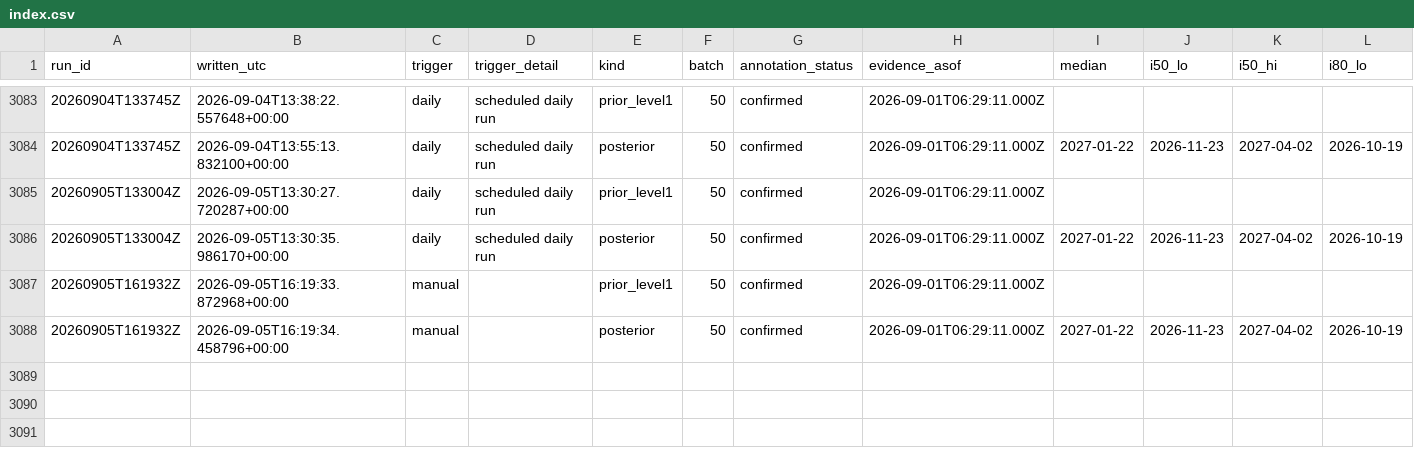
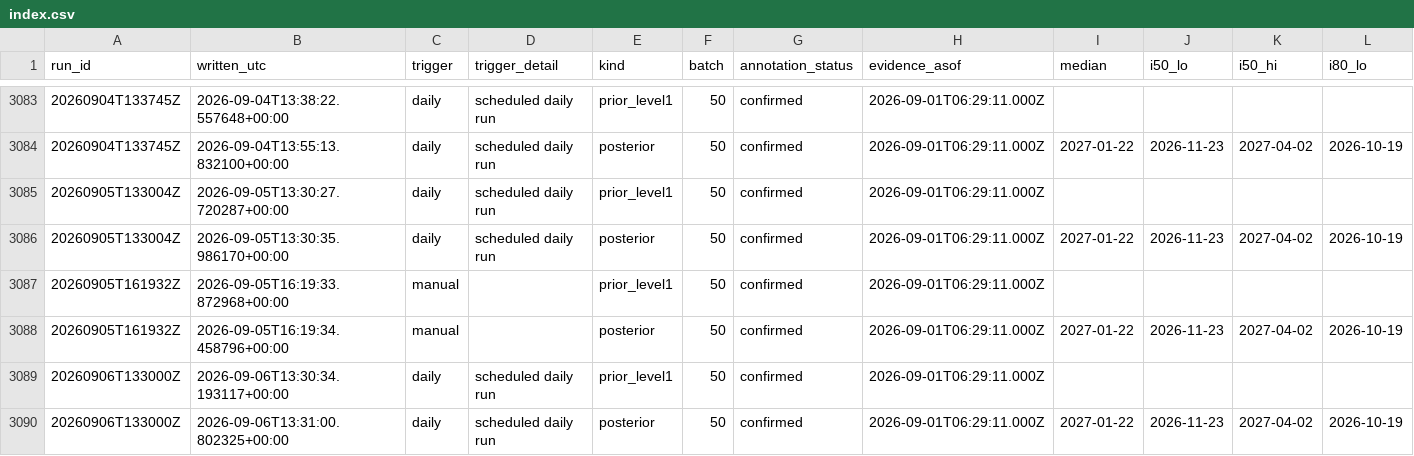
Before and after one commit to geanodong-bcrs/hxh-forecast, a CSV file: data/forecasts/index.csv, drawn as a sheet; only a part is shown, gaps mark what is left out; rows hold the shown columns only; the diff names each change by its address in the sheet, - before the commit and + after, or states it on an @@ line.

```diff
--- a/data/forecasts/index.csv
+++ b/data/forecasts/index.csv
+row 3089: 20260906T133000Z | 2026-09-06T13:30:34.193117+00:00 | daily | scheduled daily run | prior_level1 | 50 | confirmed | 2026-09-01T06:29:11.000Z
+row 3090: 20260906T133000Z | 2026-09-06T13:31:00.802325+00:00 | daily | scheduled daily run | posterior | 50 | confirmed | 2026-09-01T06:29:11.000Z | 2027-01-22 | 2026-11-23 | 2027-04-02 | 2026-10-19
```
Also changed, not shown: data/automation/poll_log.csv, 7 other files.
